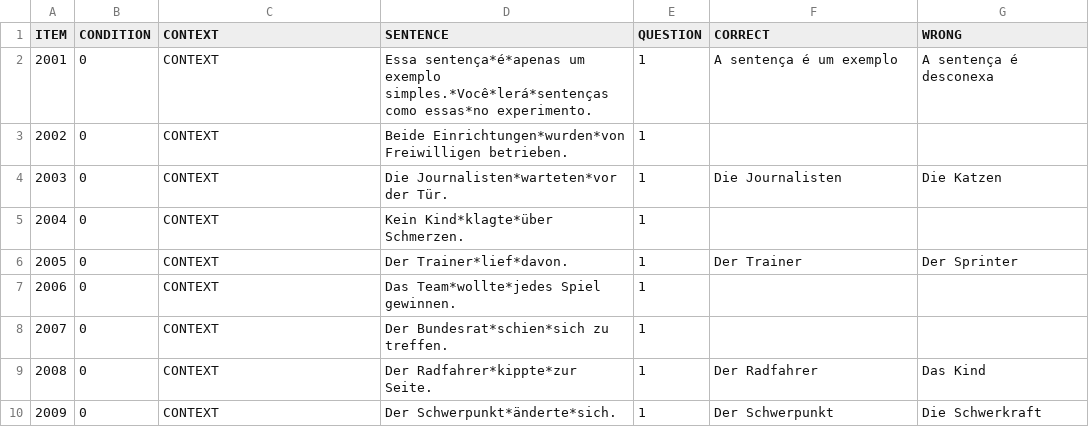
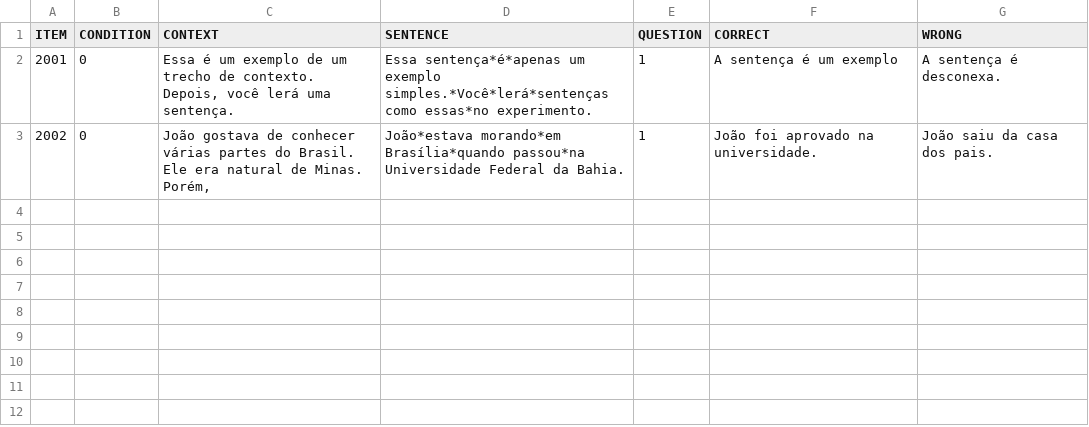
Before and after one commit to yasufmg/experimentolais, a CSV file: chunk_includes/exercise.csv, drawn as a sheet.

Commit message:
Update exercise.csv

```diff
--- a/chunk_includes/exercise.csv
+++ b/chunk_includes/exercise.csv
@@ -1,10 +1,3 @@
 ITEM,CONDITION,CONTEXT,SENTENCE,QUESTION,CORRECT,WRONG
-2001,0,CONTEXT,"Essa sentença*é*apenas um exemplo simples.*Você*lerá*sentenças como essas*no experimento.",1,"A sentença é um exemplo","A sentença é desconexa"
-2002,0,CONTEXT,"Beide Einrichtungen*wurden*von Freiwilligen betrieben.",1,,
-2003,0,CONTEXT,"Die Journalisten*warteten*vor der Tür.",1,"Die Journalisten","Die Katzen"
-2004,0,CONTEXT,"Kein Kind*klagte*über Schmerzen.",1,,
-2005,0,CONTEXT,"Der Trainer*lief*davon.",1,"Der Trainer","Der Sprinter"
-2006,0,CONTEXT,"Das Team*wollte*jedes Spiel gewinnen.",1,,
-2007,0,CONTEXT,"Der Bundesrat*schien*sich zu treffen.",1,,
-2008,0,CONTEXT,"Der Radfahrer*kippte*zur Seite.",1,"Der Radfahrer","Das Kind"
-2009,0,CONTEXT,"Der Schwerpunkt*änderte*sich.",1,"Der Schwerpunkt","Die Schwerkraft"
+2001,0,"Essa é um exemplo de um trecho de contexto. Depois, você lerá uma sentença.","Essa sentença*é*apenas um exemplo simples.*Você*lerá*sentenças como essas*no experimento.",1,"A sentença é um exemplo","A sentença é desconexa."
+2002,0,"João gostava de conhecer várias partes do Brasil. Ele era natural de Minas. Porém,","João*estava morando*em Brasília*quando passou*na Universidade Federal da Bahia.",1,"João foi aprovado na universidade.","João saiu da casa dos pais."
```
